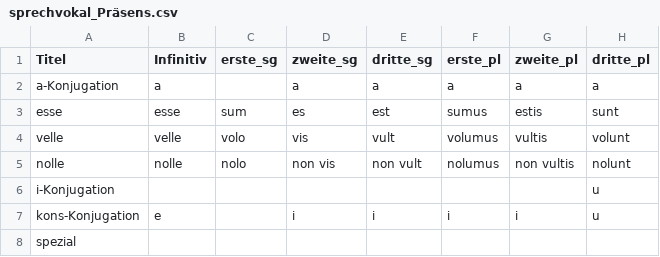
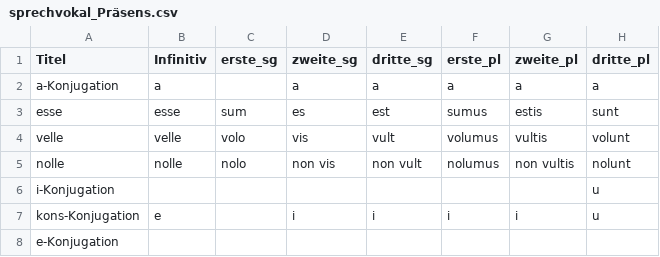
Before and after one commit to nora-pfanne/Lopas, a CSV file: LateinApp/app/src/main/assets/sprechvokal_Präsens.csv, drawn as a sheet.

```diff
--- a/LateinApp/app/src/main/assets/sprechvokal_Präsens.csv
+++ b/LateinApp/app/src/main/assets/sprechvokal_Präsens.csv
@@ -7,2 +7,2 @@ i-Konjugation;;;;;;;u
 kons-Konjugation;e; ;i;i;i;i;u
-spezial; ; ; ; ; ; ;
+e-Konjugation; ; ; ; ; ; ;
```
Also changed, not shown: LateinApp/app/src/main/assets/verb.csv, 2 other files.
